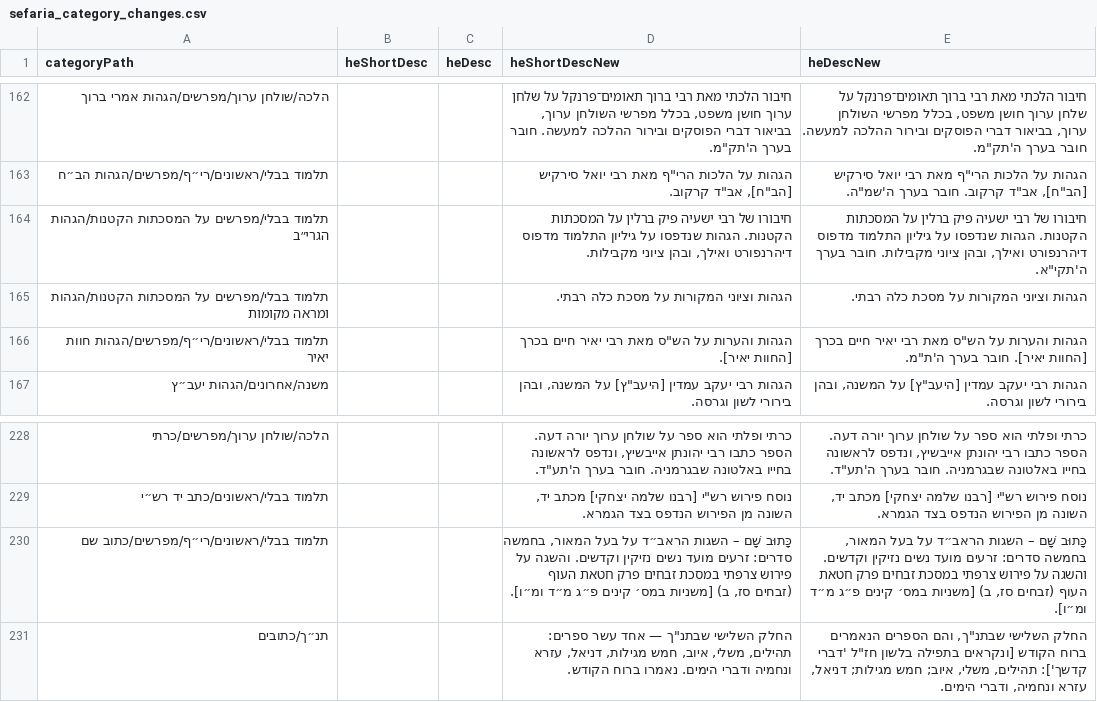
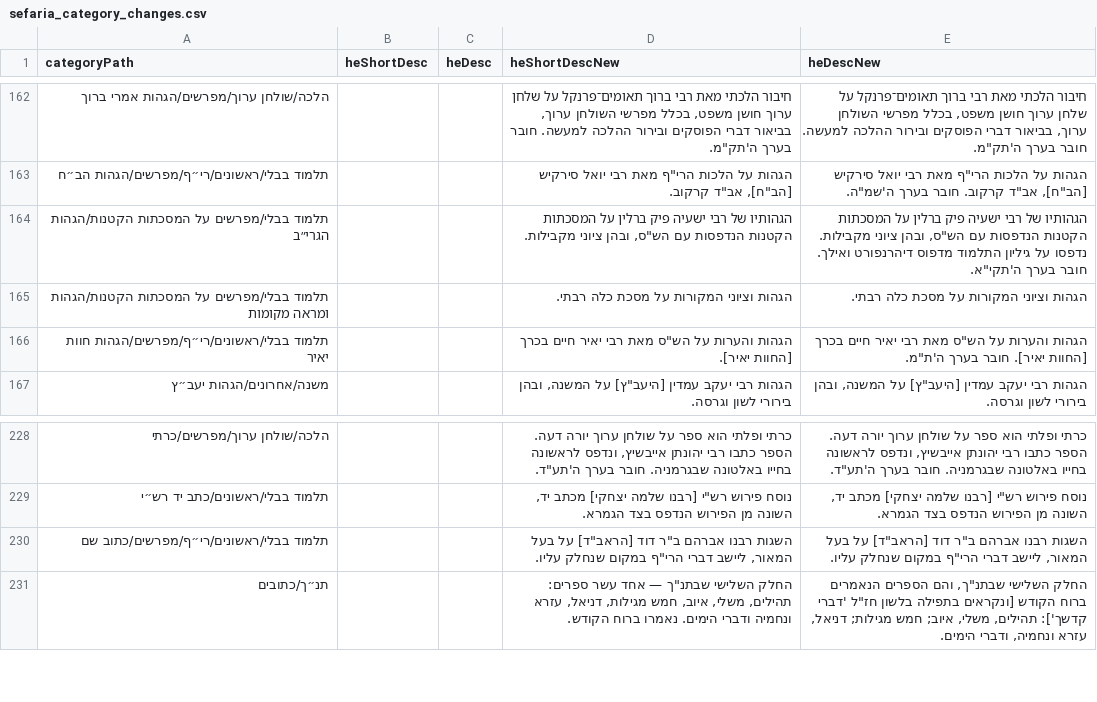
Before and after one commit to Otzaria/otzaria-library, a CSV file: ForDB/sefaria_category_changes.csv, drawn as a sheet; only a part is shown, gaps mark what is left out.

Commit message:
נוסח שני מדפים לפי הכרעות עורך הקטלוג: «הגהות הגרי״ב» ו«כתוב שם»
בטורי heShortDescNew ו-heDescNew בלבד. שתי השורות קיבלו ב-#596 נוסח ישן, שהוכן לפני ההכרעה עליהן.

```diff
--- a/ForDB/sefaria_category_changes.csv
+++ b/ForDB/sefaria_category_changes.csv
@@ -163,3 +163,3 @@
 "תלמוד בבלי/ראשונים/רי״ף/מפרשים/הגהות הב״ח","","","הגהות על הלכות הרי""ף מאת רבי יואל סירקיש [הב""ח], אב""ד קרקוב.","הגהות על הלכות הרי""ף מאת רבי יואל סירקיש [הב""ח], אב""ד קרקוב. חובר בערך ה'שמ""ה."
-"תלמוד בבלי/מפרשים על המסכתות הקטנות/הגהות הגרי״ב","","","חיבורו של רבי ישעיה פיק ברלין על המסכתות הקטנות. הגהות שנדפסו על גיליון התלמוד מדפוס דיהרנפורט ואילך, ובהן ציוני מקבילות.","חיבורו של רבי ישעיה פיק ברלין על המסכתות הקטנות. הגהות שנדפסו על גיליון התלמוד מדפוס דיהרנפורט ואילך, ובהן ציוני מקבילות. חובר בערך ה'תקי""א."
+"תלמוד בבלי/מפרשים על המסכתות הקטנות/הגהות הגרי״ב","","","הגהותיו של רבי ישעיה פיק ברלין על המסכתות הקטנות הנדפסות עם הש""ס, ובהן ציוני מקבילות.","הגהותיו של רבי ישעיה פיק ברלין על המסכתות הקטנות הנדפסות עם הש""ס, ובהן ציוני מקבילות. נדפסו על גיליון התלמוד מדפוס דיהרנפורט ואילך. חובר בערך ה'תקי""א."
 "תלמוד בבלי/מפרשים על המסכתות הקטנות/הגהות ומראה מקומות","","","הגהות וציוני המקורות על מסכת כלה רבתי.","הגהות וציוני המקורות על מסכת כלה רבתי."
@@ -229,3 +229,3 @@
 "תלמוד בבלי/ראשונים/כתב יד רש״י","","","נוסח פירוש רש""י [רבנו שלמה יצחקי] מכתב יד, השונה מן הפירוש הנדפס בצד הגמרא.","נוסח פירוש רש""י [רבנו שלמה יצחקי] מכתב יד, השונה מן הפירוש הנדפס בצד הגמרא."
-"תלמוד בבלי/ראשונים/רי״ף/מפרשים/כתוב שם","","","כָּתוּב שָׁם – השגות הראב״ד על בעל המאור, בחמשה סדרים: זרעים מועד נשים נזיקין וקדשים. והשגה על פירוש צרפתי במסכת זבחים פרק חטאת העוף (זבחים סז, ב) [משניות במס׳ קינים פ״ג מ״ד ומ״ו].","כָּתוּב שָׁם – השגות הראב״ד על בעל המאור, בחמשה סדרים: זרעים מועד נשים נזיקין וקדשים. והשגה על פירוש צרפתי במסכת זבחים פרק חטאת העוף (זבחים סז, ב) [משניות במס׳ קינים פ״ג מ״ד ומ״ו]."
+"תלמוד בבלי/ראשונים/רי״ף/מפרשים/כתוב שם","","","השגות רבנו אברהם ב""ר דוד [הראב""ד] על בעל המאור, ליישב דברי הרי""ף במקום שנחלק עליו.","השגות רבנו אברהם ב""ר דוד [הראב""ד] על בעל המאור, ליישב דברי הרי""ף במקום שנחלק עליו."
 "תנ״ך/כתובים","","","החלק השלישי שבתנ""ך — אחד עשר ספרים: תהילים, משלי, איוב, חמש מגילות, דניאל, עזרא ונחמיה ודברי הימים. נאמרו ברוח הקודש.","החלק השלישי שבתנ""ך, והם הספרים הנאמרים ברוח הקודש [ונקראים בתפילה בלשון חז""ל 'דברי קדשך']: תהילים, משלי, איוב; חמש מגילות; דניאל, עזרא ונחמיה, ודברי הימים."
```
